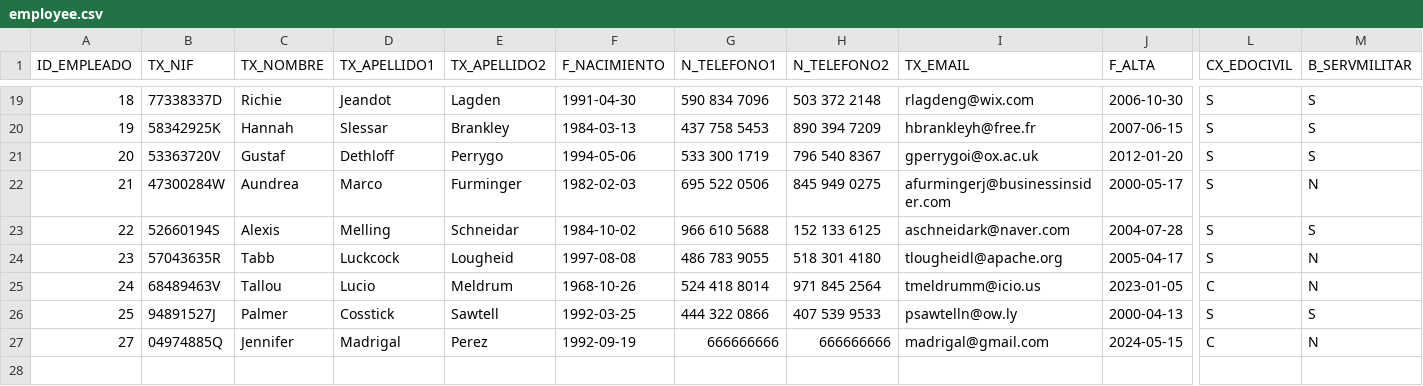
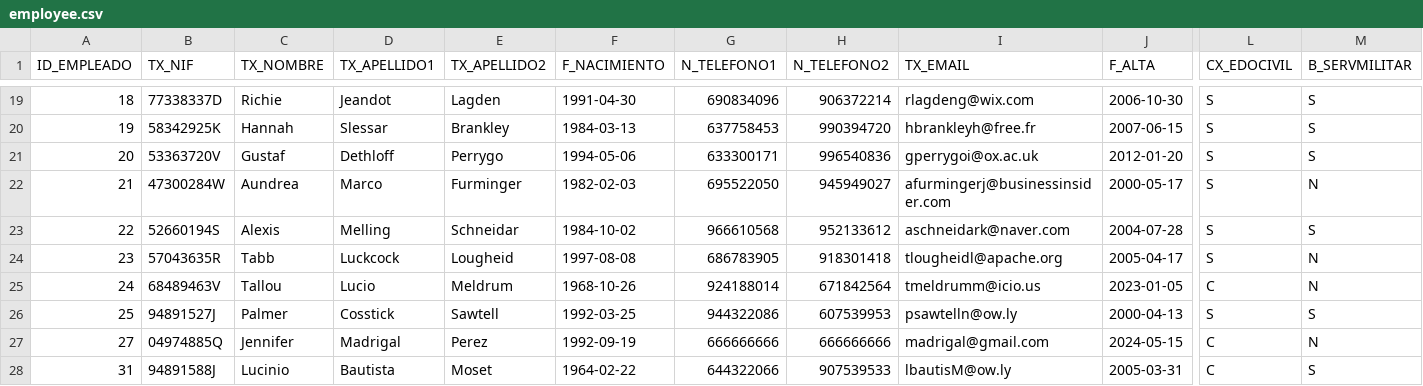
Before and after one commit to Amparwen/PF_Future24, a CSV file: analisisDatos/employee.csv, drawn as a sheet; only a part is shown, gaps mark what is left out; rows hold the shown columns only; the diff covers the shown part only; the diff names each change by its address in the sheet, - before the commit and + after, or states it on an @@ line.

```diff
--- a/analisisDatos/employee.csv
+++ b/analisisDatos/employee.csv
-G19 (N_TELEFONO1): 590 834 7096
+G19 (N_TELEFONO1): 690834096
-H19 (N_TELEFONO2): 503 372 2148
+H19 (N_TELEFONO2): 906372214
-G20 (N_TELEFONO1): 437 758 5453
+G20 (N_TELEFONO1): 637758453
-H20 (N_TELEFONO2): 890 394 7209
+H20 (N_TELEFONO2): 990394720
-G21 (N_TELEFONO1): 533 300 1719
+G21 (N_TELEFONO1): 633300171
-H21 (N_TELEFONO2): 796 540 8367
+H21 (N_TELEFONO2): 996540836
-G22 (N_TELEFONO1): 695 522 0506
+G22 (N_TELEFONO1): 695522050
-H22 (N_TELEFONO2): 845 949 0275
+H22 (N_TELEFONO2): 945949027
-G23 (N_TELEFONO1): 966 610 5688
+G23 (N_TELEFONO1): 966610568
-H23 (N_TELEFONO2): 152 133 6125
+H23 (N_TELEFONO2): 952133612
-G24 (N_TELEFONO1): 486 783 9055
+G24 (N_TELEFONO1): 686783905
-H24 (N_TELEFONO2): 518 301 4180
+H24 (N_TELEFONO2): 918301418
-G25 (N_TELEFONO1): 524 418 8014
+G25 (N_TELEFONO1): 924188014
-H25 (N_TELEFONO2): 971 845 2564
+H25 (N_TELEFONO2): 671842564
-G26 (N_TELEFONO1): 444 322 0866
+G26 (N_TELEFONO1): 944322086
-H26 (N_TELEFONO2): 407 539 9533
+H26 (N_TELEFONO2): 607539953
+row 28: 31 | 94891588J | Lucinio | Bautista | Moset | 1964-02-22 | 644322066 | 907539533 | lbautisM@ow.ly | 2005-03-31 | C | S
```
Also changed, not shown: 31 edited cells elsewhere in this file, analisisDatos/employee_projects.csv, analisisDatos/projects.csv, 2 other files.
